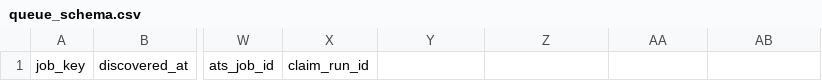
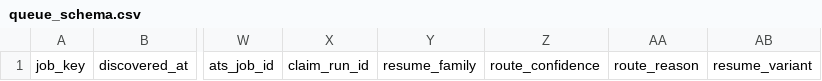
Before and after one commit to JunyiZhou-Conny/job-search-2026-2027-starter, a CSV file: generated/polar/queue_schema.csv, drawn as a sheet; only a part is shown, gaps mark what is left out; the diff names each change by its address in the sheet, - before the commit and + after, or states it on an @@ line.

```diff
--- a/generated/polar/queue_schema.csv
+++ b/generated/polar/queue_schema.csv
-Y1: (empty)
+Y1: resume_family
-Z1: (empty)
+Z1: route_confidence
-AA1: (empty)
+AA1: route_reason
-AB1: (empty)
+AB1: resume_variant
```
Also changed, not shown: 18 other files.
